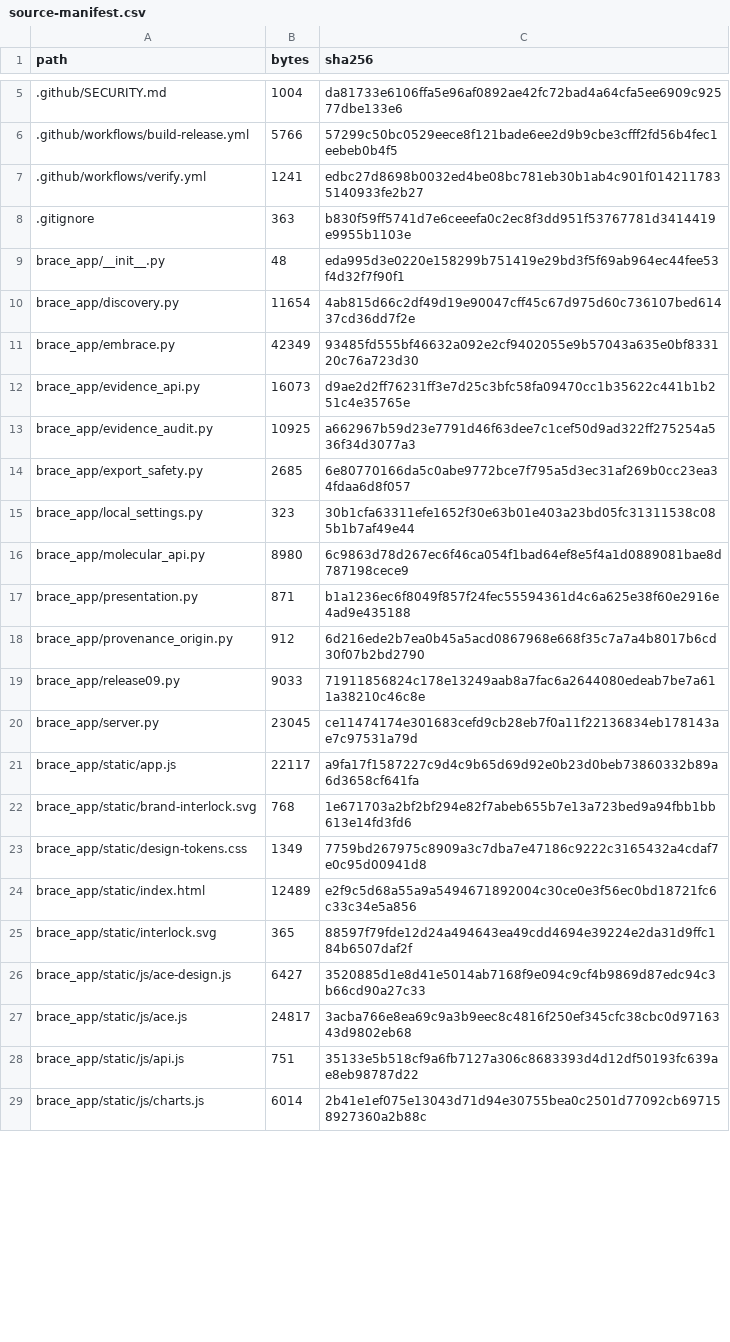
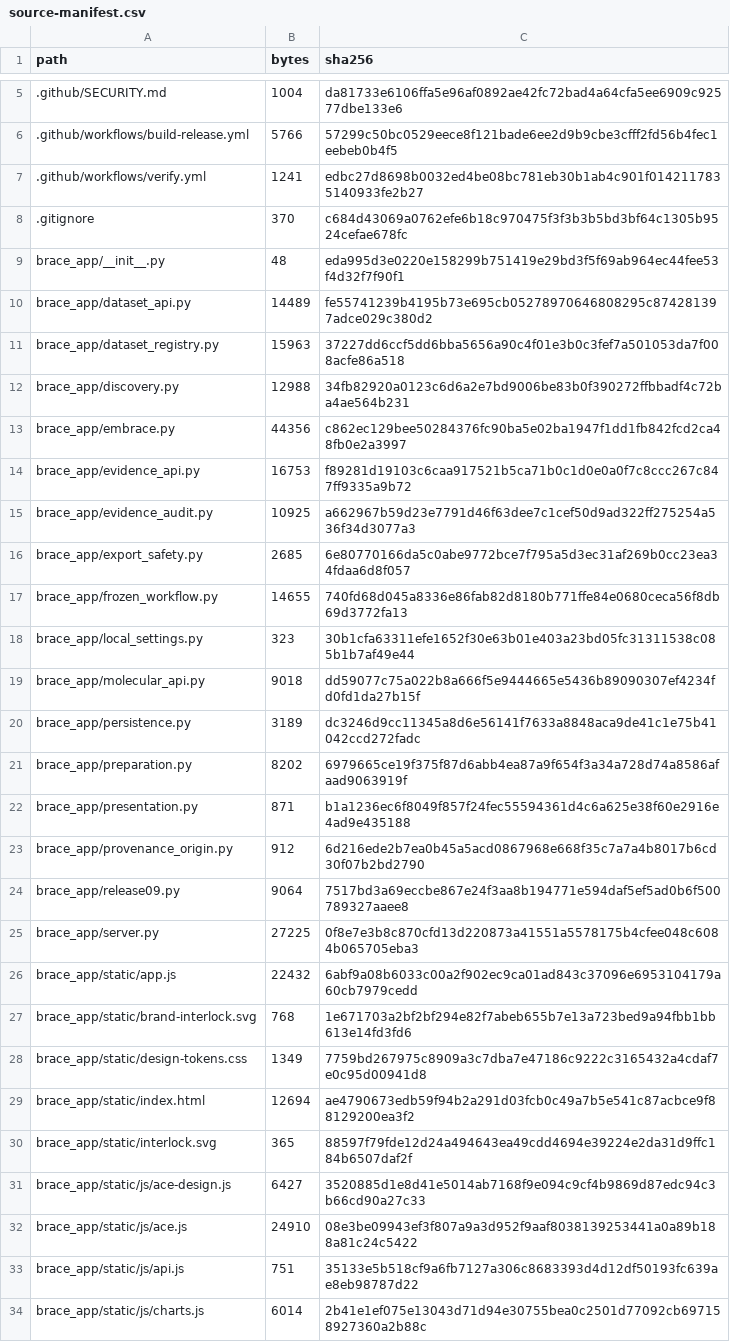
Before and after one commit to hasan-bukhari-dev/BRACE, a CSV file: packaging/source-manifest.csv, drawn as a sheet; only a part is shown, gaps mark what is left out; the diff covers the shown part only.

Commit message:
Connect persistent datasets to BRACE scientific workflows

```diff
--- a/packaging/source-manifest.csv
+++ b/packaging/source-manifest.csv
@@ -7,22 +7,27 @@ path,bytes,sha256
 .github/workflows/verify.yml,1241,edbc27d8698b0032ed4be08bc781eb30b1ab4c901f0142117835140933fe2b27
-.gitignore,363,b830f59ff5741d7e6ceeefa0c2ec8f3dd951f53767781d3414419e9955b1103e
+.gitignore,370,c684d43069a0762efe6b18c970475f3f3b3b5bd3bf64c1305b9524cefae678fc
 brace_app/__init__.py,48,eda995d3e0220e158299b751419e29bd3f5f69ab964ec44fee53f4d32f7f90f1
-brace_app/discovery.py,11654,4ab815d66c2df49d19e90047cff45c67d975d60c736107bed61437cd36dd7f2e
-brace_app/embrace.py,42349,93485fd555bf46632a092e2cf9402055e9b57043a635e0bf833120c76a723d30
-brace_app/evidence_api.py,16073,d9ae2d2ff76231ff3e7d25c3bfc58fa09470cc1b35622c441b1b251c4e35765e
+brace_app/dataset_api.py,14489,fe55741239b4195b73e695cb05278970646808295c874281397adce029c380d2
+brace_app/dataset_registry.py,15963,37227dd6ccf5dd6bba5656a90c4f01e3b0c3fef7a501053da7f008acfe86a518
+brace_app/discovery.py,12988,34fb82920a0123c6d6a2e7bd9006be83b0f390272ffbbadf4c72ba4ae564b231
+brace_app/embrace.py,44356,c862ec129bee50284376fc90ba5e02ba1947f1dd1fb842fcd2ca48fb0e2a3997
+brace_app/evidence_api.py,16753,f89281d19103c6caa917521b5ca71b0c1d0e0a0f7c8ccc267c847ff9335a9b72
 brace_app/evidence_audit.py,10925,a662967b59d23e7791d46f63dee7c1cef50d9ad322ff275254a536f34d3077a3
 brace_app/export_safety.py,2685,6e80770166da5c0abe9772bce7f795a5d3ec31af269b0cc23ea34fdaa6d8f057
+brace_app/frozen_workflow.py,14655,740fd68d045a8336e86fab82d8180b771ffe84e0680ceca56f8db69d3772fa13
 brace_app/local_settings.py,323,30b1cfa63311efe1652f30e63b01e403a23bd05fc31311538c085b1b7af49e44
-brace_app/molecular_api.py,8980,6c9863d78d267ec6f46ca054f1bad64ef8e5f4a1d0889081bae8d787198cece9
+brace_app/molecular_api.py,9018,dd59077c75a022b8a666f5e9444665e5436b89090307ef4234fd0fd1da27b15f
+brace_app/persistence.py,3189,dc3246d9cc11345a8d6e56141f7633a8848aca9de41c1e75b41042ccd272fadc
+brace_app/preparation.py,8202,6979665ce19f375f87d6abb4ea87a9f654f3a34a728d74a8586afaad9063919f
 brace_app/presentation.py,871,b1a1236ec6f8049f857f24fec55594361d4c6a625e38f60e2916e4ad9e435188
 brace_app/provenance_origin.py,912,6d216ede2b7ea0b45a5acd0867968e668f35c7a7a4b8017b6cd30f07b2bd2790
-brace_app/release09.py,9033,71911856824c178e13249aab8a7fac6a2644080edeab7be7a611a38210c46c8e
-brace_app/server.py,23045,ce11474174e301683cefd9cb28eb7f0a11f22136834eb178143ae7c97531a79d
-brace_app/static/app.js,22117,a9fa17f1587227c9d4c9b65d69d92e0b23d0beb73860332b89a6d3658cf641fa
+brace_app/release09.py,9064,7517bd3a69eccbe867e24f3aa8b194771e594daf5ef5ad0b6f500789327aaee8
+brace_app/server.py,27225,0f8e7e3b8c870cfd13d220873a41551a5578175b4cfee048c6084b065705eba3
+brace_app/static/app.js,22432,6abf9a08b6033c00a2f902ec9ca01ad843c37096e6953104179a60cb7979cedd
 brace_app/static/brand-interlock.svg,768,1e671703a2bf2bf294e82f7abeb655b7e13a723bed9a94fbb1bb613e14fd3fd6
 brace_app/static/design-tokens.css,1349,7759bd267975c8909a3c7dba7e47186c9222c3165432a4cdaf7e0c95d00941d8
-brace_app/static/index.html,12489,e2f9c5d68a55a9a5494671892004c30ce0e3f56ec0bd18721fc6c33c34e5a856
+brace_app/static/index.html,12694,ae4790673edb59f94b2a291d03fcb0c49a7b5e541c87acbce9f88129200ea3f2
 brace_app/static/interlock.svg,365,88597f79fde12d24a494643ea49cdd4694e39224e2da31d9ffc184b6507daf2f
 brace_app/static/js/ace-design.js,6427,3520885d1e8d41e5014ab7168f9e094c9cf4b9869d87edc94c3b66cd90a27c33
-brace_app/static/js/ace.js,24817,3acba766e8ea69c9a3b9eec8c4816f250ef345cfc38cbc0d9716343d9802eb68
+brace_app/static/js/ace.js,24910,08e3be09943ef3f807a9a3d952f9aaf8038139253441a0a89b188a81c24c5422
 brace_app/static/js/api.js,751,35133e5b518cf9a6fb7127a306c8683393d4d12df50193fc639ae8eb98787d22
```
Also changed, not shown: 18 added rows and 52 edited cells elsewhere in this file, 59 other files.
